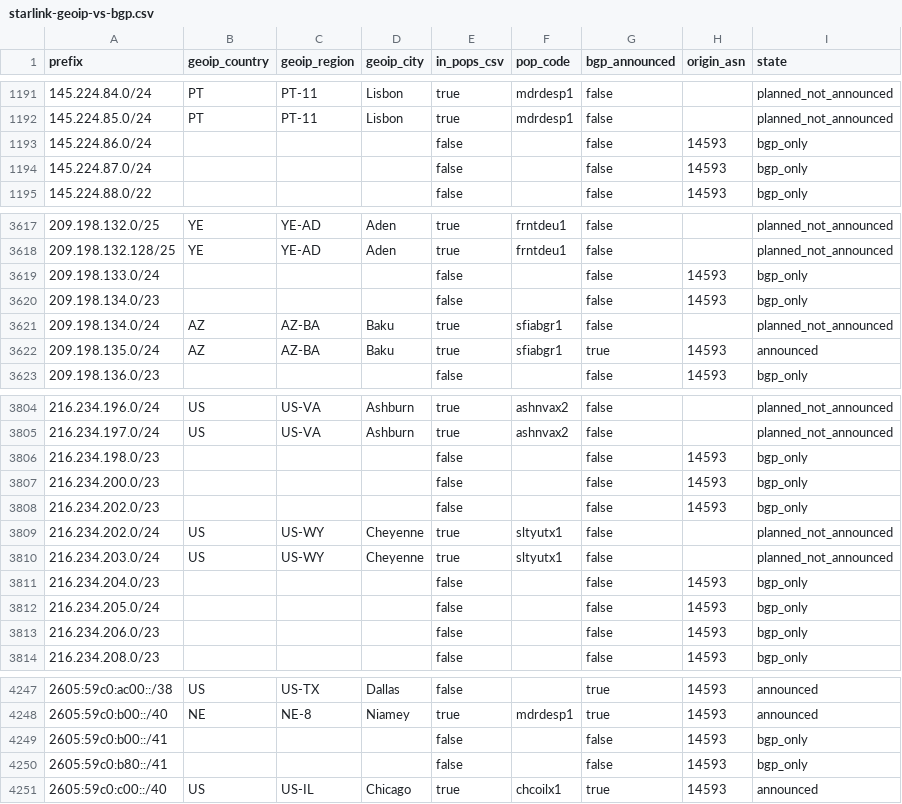
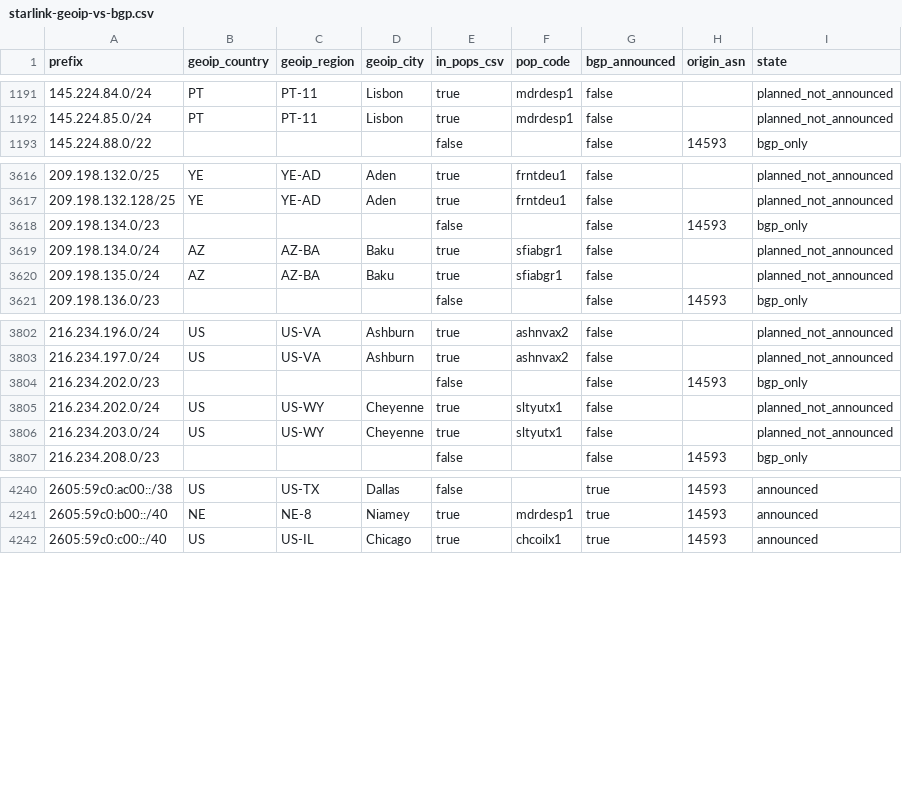
Before and after one commit to ipanalytics/Sat-geoip, a CSV file: outputs/starlink-geoip-vs-bgp.csv, drawn as a sheet; only a part is shown, gaps mark what is left out; the diff covers the shown part only.

```diff
--- a/outputs/starlink-geoip-vs-bgp.csv
+++ b/outputs/starlink-geoip-vs-bgp.csv
@@ -1192,4 +1192,2 @@ prefix,geoip_country,geoip_region,geoip_city,in_pops_csv,pop_code,bgp_announced,
 145.224.85.0/24,PT,PT-11,Lisbon,true,mdrdesp1,false,,planned_not_announced
-145.224.86.0/24,,,,false,,false,14593,bgp_only
-145.224.87.0/24,,,,false,,false,14593,bgp_only
 145.224.88.0/22,,,,false,,false,14593,bgp_only
@@ -3618,6 +3617,5 @@ prefix,geoip_country,geoip_region,geoip_city,in_pops_csv,pop_code,bgp_announced,
 209.198.132.128/25,YE,YE-AD,Aden,true,frntdeu1,false,,planned_not_announced
-209.198.133.0/24,,,,false,,false,14593,bgp_only
 209.198.134.0/23,,,,false,,false,14593,bgp_only
 209.198.134.0/24,AZ,AZ-BA,Baku,true,sfiabgr1,false,,planned_not_announced
-209.198.135.0/24,AZ,AZ-BA,Baku,true,sfiabgr1,true,14593,announced
+209.198.135.0/24,AZ,AZ-BA,Baku,true,sfiabgr1,false,,planned_not_announced
 209.198.136.0/23,,,,false,,false,14593,bgp_only
@@ -3805,4 +3803,2 @@ prefix,geoip_country,geoip_region,geoip_city,in_pops_csv,pop_code,bgp_announced,
 216.234.197.0/24,US,US-VA,Ashburn,true,ashnvax2,false,,planned_not_announced
-216.234.198.0/23,,,,false,,false,14593,bgp_only
-216.234.200.0/23,,,,false,,false,14593,bgp_only
 216.234.202.0/23,,,,false,,false,14593,bgp_only
@@ -3810,5 +3806,2 @@ prefix,geoip_country,geoip_region,geoip_city,in_pops_csv,pop_code,bgp_announced,
 216.234.203.0/24,US,US-WY,Cheyenne,true,sltyutx1,false,,planned_not_announced
-216.234.204.0/23,,,,false,,false,14593,bgp_only
-216.234.205.0/24,,,,false,,false,14593,bgp_only
-216.234.206.0/23,,,,false,,false,14593,bgp_only
 216.234.208.0/23,,,,false,,false,14593,bgp_only
@@ -4248,4 +4241,2 @@ prefix,geoip_country,geoip_region,geoip_city,in_pops_csv,pop_code,bgp_announced,
 2605:59c0:b00::/40,NE,NE-8,Niamey,true,mdrdesp1,true,14593,announced
-2605:59c0:b00::/41,,,,false,,false,14593,bgp_only
-2605:59c0:b80::/41,,,,false,,false,14593,bgp_only
 2605:59c0:c00::/40,US,US-IL,Chicago,true,chcoilx1,true,14593,announced
```
Also changed, not shown: 4 added rows, 3 removed rows and 10 edited cells elsewhere in this file, outputs/prefix-changes.csv, 9 other files.
